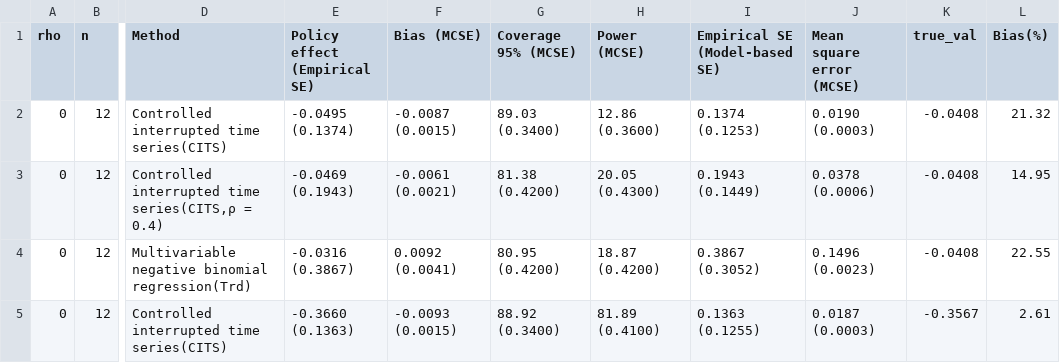
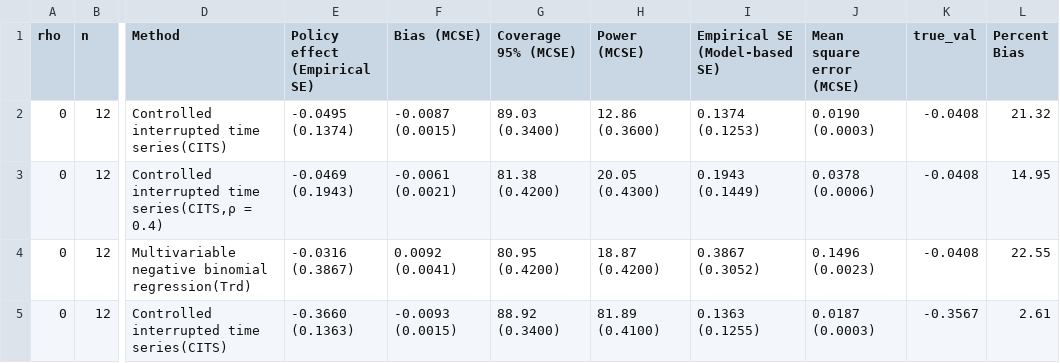
Before and after one commit to fodiwuor/MSC_PROJECT, a CSV file: data/perfRshiny.csv, drawn as a sheet; only a part is shown, gaps mark what is left out; the diff names each change by its address in the sheet, - before the commit and + after, or states it on an @@ line.

Commit message:
Add files via upload

```diff
--- a/data/perfRshiny.csv
+++ b/data/perfRshiny.csv
-L1: Bias(%)
+L1: Percent Bias
```
